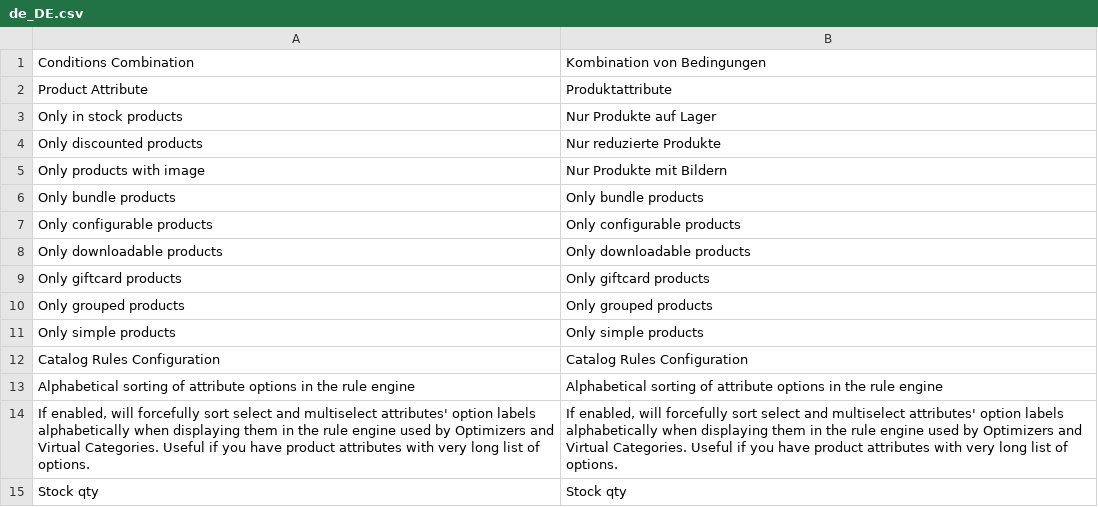
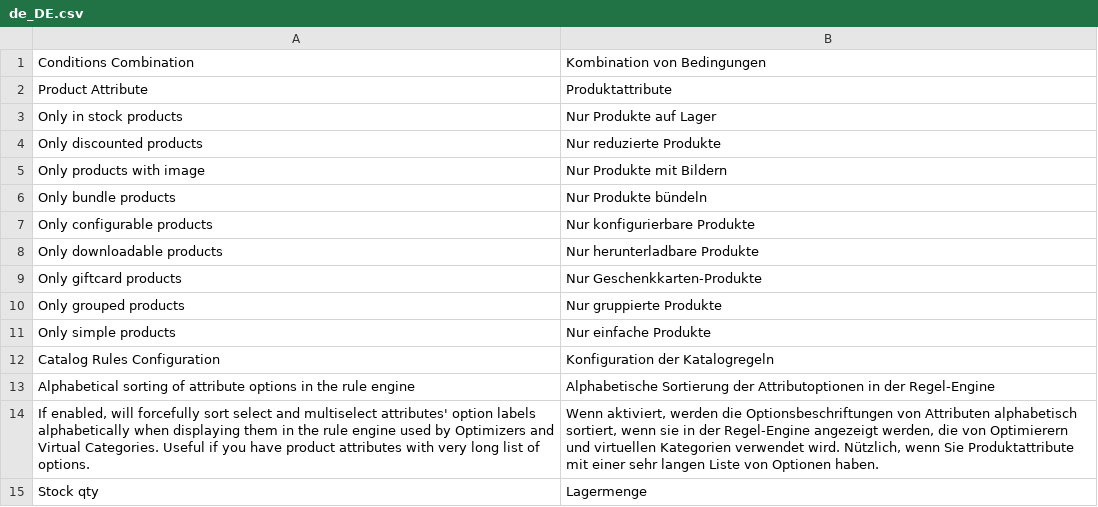
Before and after one commit to Smile-SA/elasticsuite, a CSV file: src/module-elasticsuite-catalog-rule/i18n/de_DE.csv, drawn as a sheet.

Commit message:
New translations en_us.csv (German)

```diff
--- a/src/module-elasticsuite-catalog-rule/i18n/de_DE.csv
+++ b/src/module-elasticsuite-catalog-rule/i18n/de_DE.csv
@@ -5,11 +5,11 @@
 "Only products with image","Nur Produkte mit Bildern"
-"Only bundle products","Only bundle products"
-"Only configurable products","Only configurable products"
-"Only downloadable products","Only downloadable products"
-"Only giftcard products","Only giftcard products"
-"Only grouped products","Only grouped products"
-"Only simple products","Only simple products"
-"Catalog Rules Configuration","Catalog Rules Configuration"
-"Alphabetical sorting of attribute options in the rule engine","Alphabetical sorting of attribute options in the rule engine"
-"If enabled, will forcefully sort select and multiselect attributes' option labels alphabetically when displaying them in the rule engine used by Optimizers and Virtual Categories. Useful if you have product attributes with very long list of options.","If enabled, will forcefully sort select and multiselect attributes' option labels alphabetically when displaying them in the rule engine used by Optimizers and Virtual Categories. Useful if you have product attributes with very long list of options."
-"Stock qty","Stock qty"
+"Only bundle products","Nur Produkte bündeln"
+"Only configurable products","Nur konfigurierbare Produkte"
+"Only downloadable products","Nur herunterladbare Produkte"
+"Only giftcard products","Nur Geschenkkarten-Produkte"
+"Only grouped products","Nur gruppierte Produkte"
+"Only simple products","Nur einfache Produkte"
+"Catalog Rules Configuration","Konfiguration der Katalogregeln"
+"Alphabetical sorting of attribute options in the rule engine","Alphabetische Sortierung der Attributoptionen in der Regel-Engine"
+"If enabled, will forcefully sort select and multiselect attributes' option labels alphabetically when displaying them in the rule engine used by Optimizers and Virtual Categories. Useful if you have product attributes with very long list of options.","Wenn aktiviert, werden die Optionsbeschriftungen von Attributen alphabetisch sortiert, wenn sie in der Regel-Engine angezeigt werden, die von Optimierern und virtuellen Kategorien verwendet wird. Nützlich, wenn Sie Produktattribute mit einer sehr langen Liste von Optionen haben."
+"Stock qty","Lagermenge"
```
